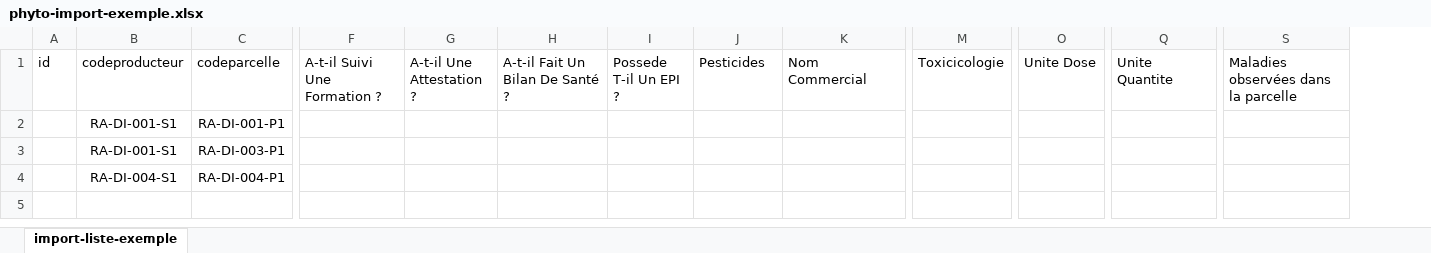
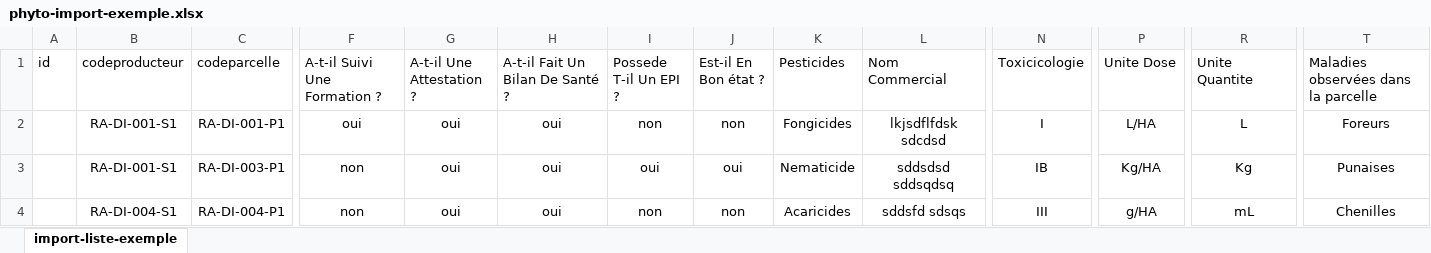
Before and after one commit to SICADEVD/ccbw, an Excel workbook: assets/phyto-import-exemple.xlsx, sheet import-liste-exemple, drawn as a sheet; only a part is shown, gaps mark what is left out; values as stored, in another font and other column widths than the file's, no borders; table styles not drawn; addresses are those after the commit; the diff names each change by its address in the sheet, - before the commit and + after, or states it on an @@ line.

```diff
--- a/assets/phyto-import-exemple.xlsx (sheet import-liste-exemple)
+++ b/assets/phyto-import-exemple.xlsx (sheet import-liste-exemple)
+column J (Est-il En Bon état ?), rows 2-4: non | oui | non
-F2 (A-t-il Suivi Une Formation ?): (empty)
+F2 (A-t-il Suivi Une Formation ?): oui
-G2:G4 (A-t-il Une Attestation ?): (empty)
+G2:G4 (A-t-il Une Attestation ?): oui
-H2:H4 (A-t-il Fait Un Bilan De Santé ?): (empty)
+H2:H4 (A-t-il Fait Un Bilan De Santé ?): oui
-I2 (Possede T-il Un EPI ?): (empty)
+I2 (Possede T-il Un EPI ?): non
-K2 (Pesticides): (empty)
+K2 (Pesticides): Fongicides
-L2 (Nom Commercial): (empty)
+L2 (Nom Commercial): lkjsdflfdsk sdcdsd
-N2 (Toxicicologie): (empty)
+N2 (Toxicicologie): I
-P2 (Unite Dose): (empty)
+P2 (Unite Dose): L/HA
-R2 (Unite Quantite): (empty)
+R2 (Unite Quantite): L
-T2: (empty)
+T2: Foreurs
-F3:F4 (A-t-il Suivi Une Formation ?): (empty)
+F3:F4 (A-t-il Suivi Une Formation ?): non
-I3 (Possede T-il Un EPI ?): (empty)
+I3 (Possede T-il Un EPI ?): oui
-K3 (Pesticides): (empty)
+K3 (Pesticides): Nematicide
-L3 (Nom Commercial): (empty)
+L3 (Nom Commercial): sddsdsd sddsqdsq
-N3 (Toxicicologie): (empty)
+N3 (Toxicicologie): IB
-P3 (Unite Dose): (empty)
+P3 (Unite Dose): Kg/HA
-R3 (Unite Quantite): (empty)
+R3 (Unite Quantite): Kg
-T3: (empty)
+T3: Punaises
-I4 (Possede T-il Un EPI ?): (empty)
+I4 (Possede T-il Un EPI ?): non
-K4 (Pesticides): (empty)
+K4 (Pesticides): Acaricides
-L4 (Nom Commercial): (empty)
+L4 (Nom Commercial): sddsfd sdsqs
-N4 (Toxicicologie): (empty)
+N4 (Toxicicologie): III
-P4 (Unite Dose): (empty)
+P4 (Unite Dose): g/HA
-R4 (Unite Quantite): (empty)
+R4 (Unite Quantite): mL
-T4: (empty)
+T4: Chenilles
```
Also changed, not shown: 1 other file.
